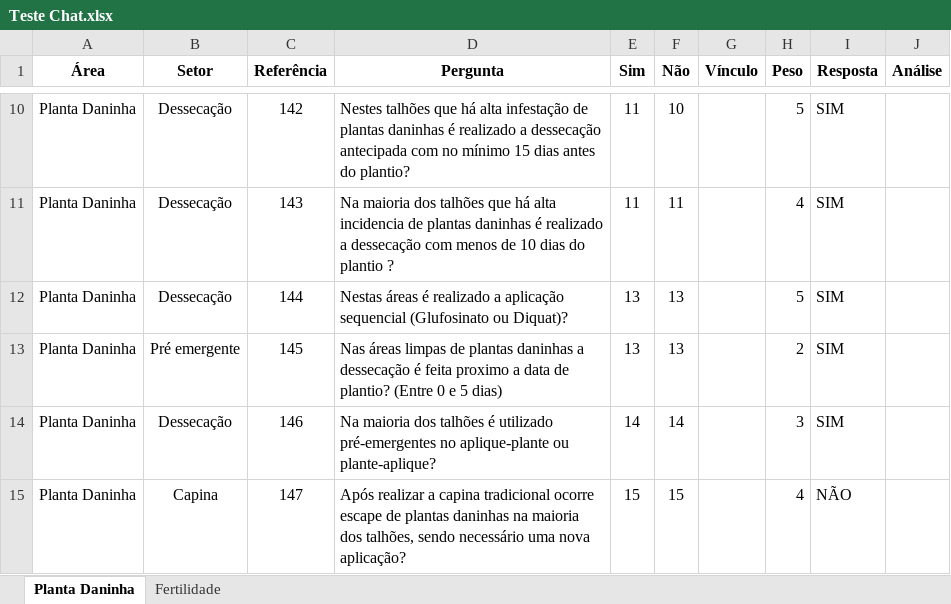
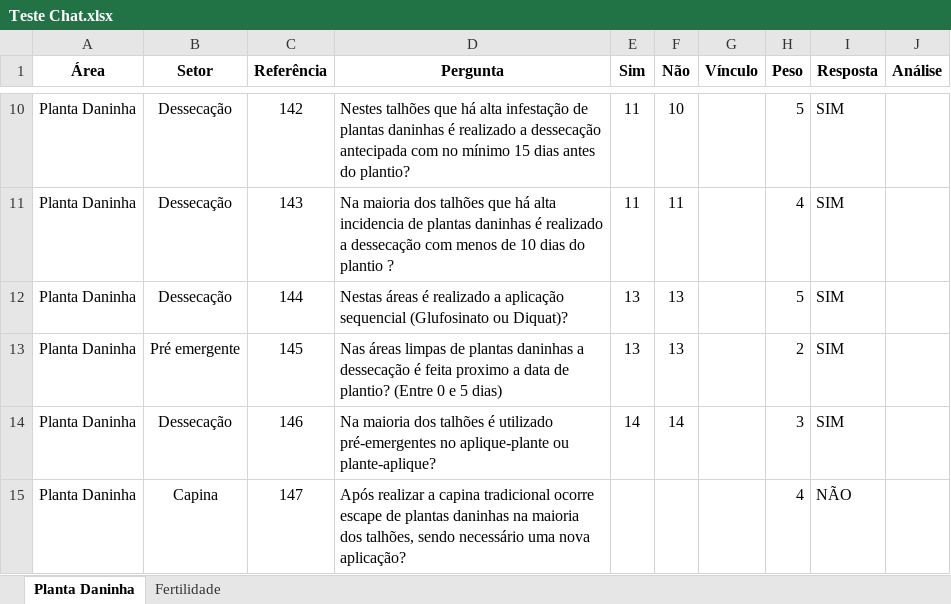
Before and after one commit to RehsultGraos/rehsult-graos-app, an Excel workbook: Teste Chat.xlsx, sheet Planta Daninha, drawn as a sheet; only a part is shown, gaps mark what is left out; values as stored, in another font and other column widths than the file's, no borders; the diff names each change by its address in the sheet, - before the commit and + after, or states it on an @@ line.

```diff
--- a/Teste Chat.xlsx (sheet Planta Daninha)
+++ b/Teste Chat.xlsx (sheet Planta Daninha)
-E15 (Sim): 15
+E15 (Sim): (empty)
-F15 (Não): 15
+F15 (Não): (empty)
```
Also changed, not shown: sheet Fertilidade.
